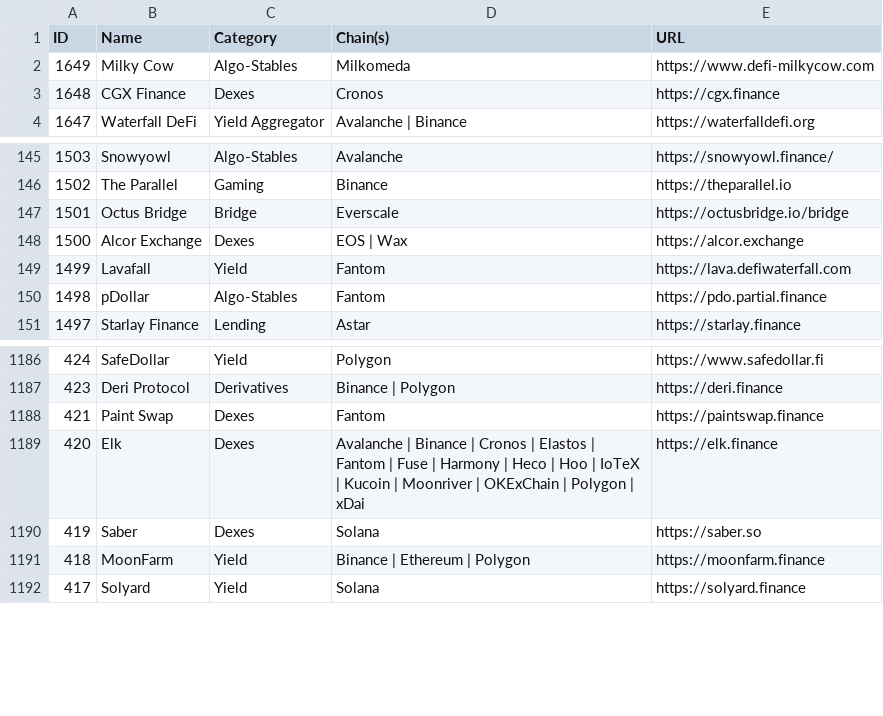
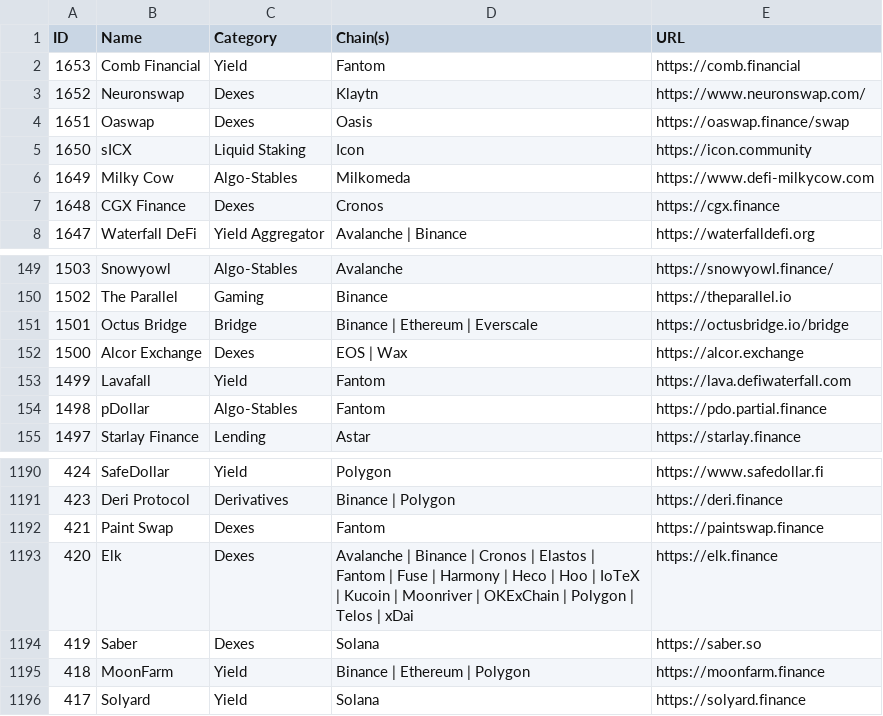
Before and after one commit to pmuens/defi-llama-watcher, a CSV file: data.csv, drawn as a sheet; only a part is shown, gaps mark what is left out.

Commit message:
Update data.csv

```diff
--- a/data.csv
+++ b/data.csv
@@ -1,2 +1,6 @@
 ID,Name,Category,Chain(s),URL
+1653,Comb Financial,Yield,Fantom,https://comb.financial
+1652,Neuronswap,Dexes,Klaytn,https://www.neuronswap.com/
+1651,Oaswap,Dexes,Oasis,https://oaswap.finance/swap
+1650,sICX,Liquid Staking,Icon,https://icon.community
 1649,Milky Cow,Algo-Stables,Milkomeda,https://www.defi-milkycow.com
@@ -146,3 +150,3 @@ ID,Name,Category,Chain(s),URL
 1502,The Parallel,Gaming,Binance,https://theparallel.io
-1501,Octus Bridge,Bridge,Everscale,https://octusbridge.io/bridge
+1501,Octus Bridge,Bridge,Binance | Ethereum | Everscale,https://octusbridge.io/bridge
 1500,Alcor Exchange,Dexes,EOS | Wax,https://alcor.exchange
@@ -1188,3 +1192,3 @@ ID,Name,Category,Chain(s),URL
 421,Paint Swap,Dexes,Fantom,https://paintswap.finance
-420,Elk,Dexes,Avalanche | Binance | Cronos | Elastos | Fantom | Fuse | Harmony | Heco | Hoo | IoTeX | Kucoin | Moonriver | OKExChain | Polygon | xDai,https://elk.finance
+420,Elk,Dexes,Avalanche | Binance | Cronos | Elastos | Fantom | Fuse | Harmony | Heco | Hoo | IoTeX | Kucoin | Moonriver | OKExChain | Polygon | Telos | xDai,https://elk.finance
 419,Saber,Dexes,Solana,https://saber.so
```
